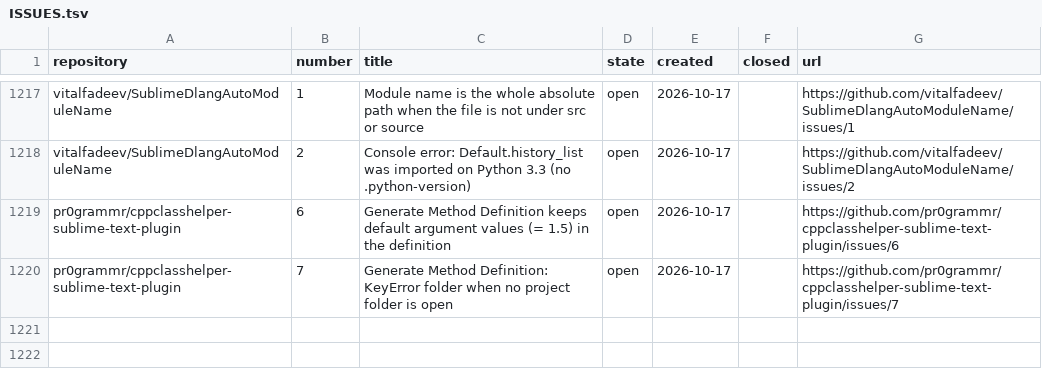
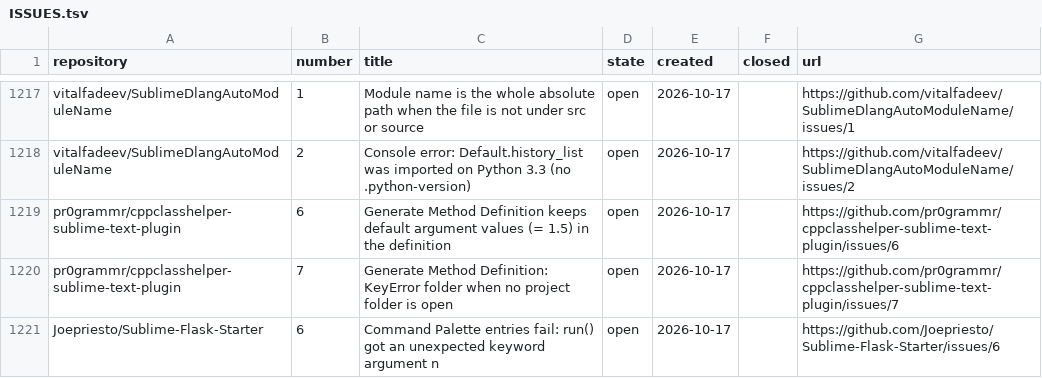
Before and after one commit to dpc00/sublime-package-audit, a TSV file: ISSUES.tsv, drawn as a sheet; only a part is shown, gaps mark what is left out; the diff names each change by its address in the sheet, - before the commit and + after, or states it on an @@ line.

```diff
--- a/ISSUES.tsv
+++ b/ISSUES.tsv
+row 1221: Joepriesto/Sublime-Flask-Starter | 6 | Command Palette entries fail: run() got an unexpected keyword argument n | open | 2026-10-17 |  | https://github.com/Joepriesto/Sublime-Flask-Starter/issues/6
```
Also changed, not shown: RESULTS.tsv, 1 other file.
